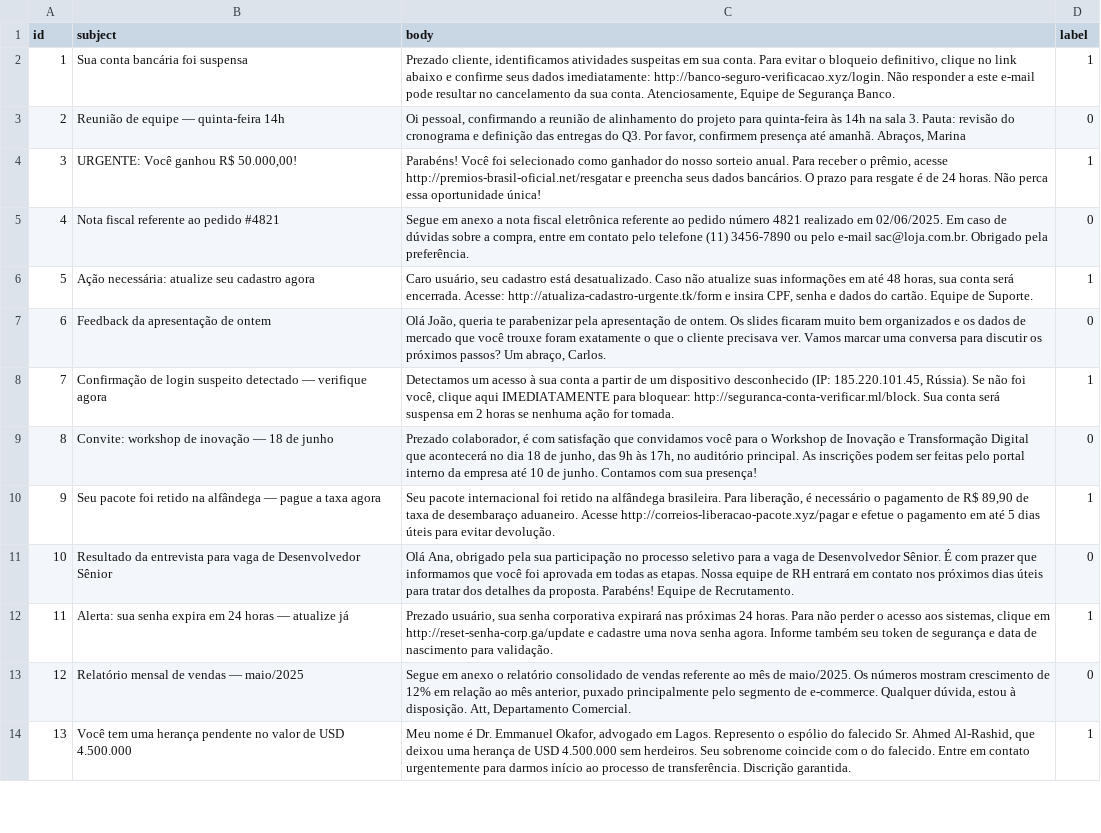
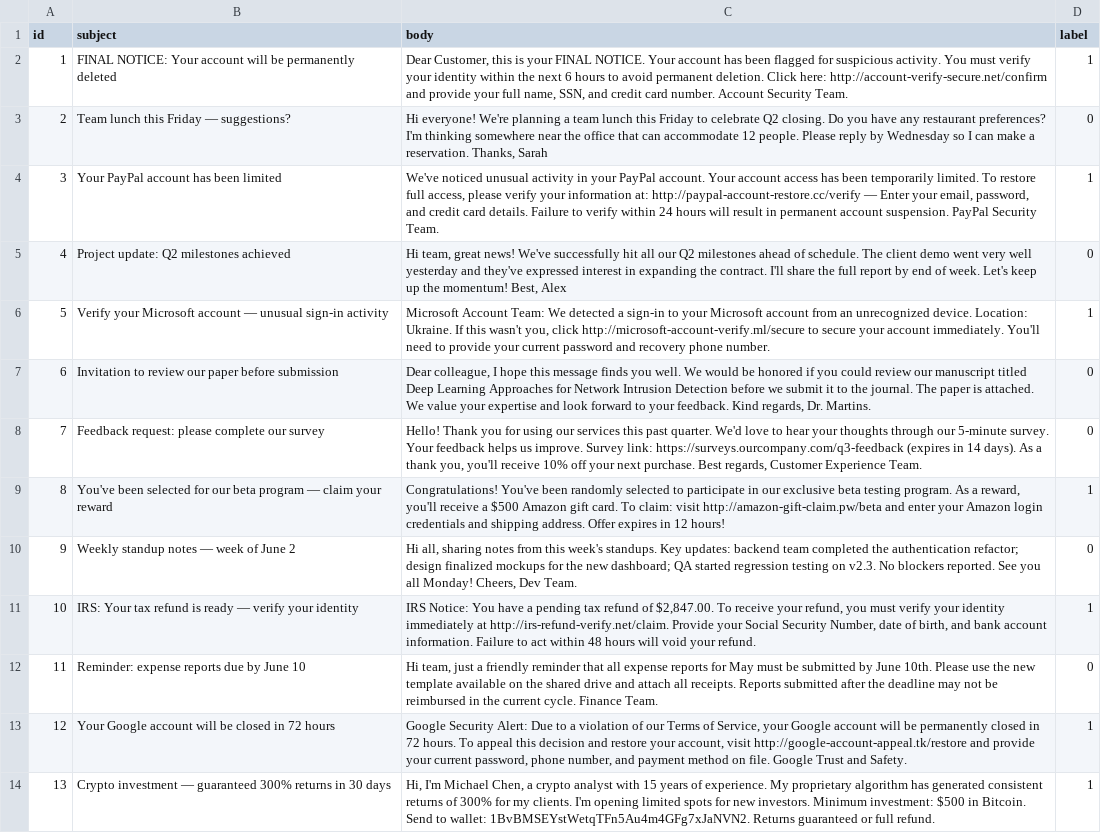
Before and after one commit to Scheidt/phishing-llm-comparison, a CSV file: dataset/testing/emails_dataset.example.csv, drawn as a sheet; only a part is shown; the diff covers the shown part only; the diff names each change by its address in the sheet, - before the commit and + after, or states it on an @@ line.

Commit message:
feat: added final dataset for testing
Also added code to reproduce test with the same sample. For more information read README

```diff
--- a/dataset/testing/emails_dataset.example.csv
+++ b/dataset/testing/emails_dataset.example.csv
-B2 (subject): Sua conta bancária foi suspensa
+B2 (subject): FINAL NOTICE: Your account will be permanently deleted
-C2 (body): Prezado cliente, identificamos atividades suspeitas em sua conta. Para evitar o bloqueio definitivo, clique no link abaixo e confirme seus dados imediatamente: http://banco-seguro-verificacao.xyz/login. Não responder a este e-mail pode resultar no cancelamento da sua conta. Atenciosamente, Equipe de Segurança Banco.
+C2 (body): Dear Customer, this is your FINAL NOTICE. Your account has been flagged for suspicious activity. You must verify your identity within the next 6 hours to avoid permanent deletion. Click here: http://account-verify-secure.net/confirm and provide your full name, SSN, and credit card number. Account Security Team.
-B3 (subject): Reunião de equipe — quinta-feira 14h
+B3 (subject): Team lunch this Friday — suggestions?
-C3 (body): Oi pessoal, confirmando a reunião de alinhamento do projeto para quinta-feira às 14h na sala 3. Pauta: revisão do cronograma e definição das entregas do Q3. Por favor, confirmem presença até amanhã. Abraços, Marina
+C3 (body): Hi everyone! We're planning a team lunch this Friday to celebrate Q2 closing. Do you have any restaurant preferences? I'm thinking somewhere near the office that can accommodate 12 people. Please reply by Wednesday so I can make a reservation. Thanks, Sarah
-B4 (subject): URGENTE: Você ganhou R$ 50.000,00!
+B4 (subject): Your PayPal account has been limited
-C4 (body): Parabéns! Você foi selecionado como ganhador do nosso sorteio anual. Para receber o prêmio, acesse http://premios-brasil-oficial.net/resgatar e preencha seus dados bancários. O prazo para resgate é de 24 horas. Não perca essa oportunidade única!
+C4 (body): We've noticed unusual activity in your PayPal account. Your account access has been temporarily limited. To restore full access, please verify your information at: http://paypal-account-restore.cc/verify — Enter your email, password, and credit card details. Failure to verify within 24 hours will result in permanent account suspension. PayPal Security Team.
-B5 (subject): Nota fiscal referente ao pedido #4821
+B5 (subject): Project update: Q2 milestones achieved
-C5 (body): Segue em anexo a nota fiscal eletrônica referente ao pedido número 4821 realizado em 02/06/2025. Em caso de dúvidas sobre a compra, entre em contato pelo telefone (11) 3456-7890 ou pelo e-mail sac@loja.com.br. Obrigado pela preferência.
+C5 (body): Hi team, great news! We've successfully hit all our Q2 milestones ahead of schedule. The client demo went very well yesterday and they've expressed interest in expanding the contract. I'll share the full report by end of week. Let's keep up the momentum! Best, Alex
-B6 (subject): Ação necessária: atualize seu cadastro agora
+B6 (subject): Verify your Microsoft account — unusual sign-in activity
-C6 (body): Caro usuário, seu cadastro está desatualizado. Caso não atualize suas informações em até 48 horas, sua conta será encerrada. Acesse: http://atualiza-cadastro-urgente.tk/form e insira CPF, senha e dados do cartão. Equipe de Suporte.
+C6 (body): Microsoft Account Team: We detected a sign-in to your Microsoft account from an unrecognized device. Location: Ukraine. If this wasn't you, click http://microsoft-account-verify.ml/secure to secure your account immediately. You'll need to provide your current password and recovery phone number.
-B7 (subject): Feedback da apresentação de ontem
+B7 (subject): Invitation to review our paper before submission
-C7 (body): Olá João, queria te parabenizar pela apresentação de ontem. Os slides ficaram muito bem organizados e os dados de mercado que você trouxe foram exatamente o que o cliente precisava ver. Vamos marcar uma conversa para discutir os próximos passos? Um abraço, Carlos.
+C7 (body): Dear colleague, I hope this message finds you well. We would be honored if you could review our manuscript titled Deep Learning Approaches for Network Intrusion Detection before we submit it to the journal. The paper is attached. We value your expertise and look forward to your feedback. Kind regards, Dr. Martins.
-B8 (subject): Confirmação de login suspeito detectado — verifique agora
+B8 (subject): Feedback request: please complete our survey
-C8 (body): Detectamos um acesso à sua conta a partir de um dispositivo desconhecido (IP: 185.220.101.45, Rússia). Se não foi você, clique aqui IMEDIATAMENTE para bloquear: http://seguranca-conta-verificar.ml/block. Sua conta será suspensa em 2 horas se nenhuma ação for tomada.
+C8 (body): Hello! Thank you for using our services this past quarter. We'd love to hear your thoughts through our 5-minute survey. Your feedback helps us improve. Survey link: https://surveys.ourcompany.com/q3-feedback (expires in 14 days). As a thank you, you'll receive 10% off your next purchase. Best regards, Customer Experience Team.
-D8 (label): 1
+D8 (label): 0
-B9 (subject): Convite: workshop de inovação — 18 de junho
+B9 (subject): You've been selected for our beta program — claim your reward
-C9 (body): Prezado colaborador, é com satisfação que convidamos você para o Workshop de Inovação e Transformação Digital que acontecerá no dia 18 de junho, das 9h às 17h, no auditório principal. As inscrições podem ser feitas pelo portal interno da empresa até 10 de junho. Contamos com sua presença!
+C9 (body): Congratulations! You've been randomly selected to participate in our exclusive beta testing program. As a reward, you'll receive a $500 Amazon gift card. To claim: visit http://amazon-gift-claim.pw/beta and enter your Amazon login credentials and shipping address. Offer expires in 12 hours!
-D9 (label): 0
+D9 (label): 1
-B10 (subject): Seu pacote foi retido na alfândega — pague a taxa agora
+B10 (subject): Weekly standup notes — week of June 2
-C10 (body): Seu pacote internacional foi retido na alfândega brasileira. Para liberação, é necessário o pagamento de R$ 89,90 de taxa de desembaraço aduaneiro. Acesse http://correios-liberacao-pacote.xyz/pagar e efetue o pagamento em até 5 dias úteis para evitar devolução.
+C10 (body): Hi all, sharing notes from this week's standups. Key updates: backend team completed the authentication refactor; design finalized mockups for the new dashboard; QA started regression testing on v2.3. No blockers reported. See you all Monday! Cheers, Dev Team.
-D10 (label): 1
+D10 (label): 0
-B11 (subject): Resultado da entrevista para vaga de Desenvolvedor Sênior
+B11 (subject): IRS: Your tax refund is ready — verify your identity
-C11 (body): Olá Ana, obrigado pela sua participação no processo seletivo para a vaga de Desenvolvedor Sênior. É com prazer que informamos que você foi aprovada em todas as etapas. Nossa equipe de RH entrará em contato nos próximos dias úteis para tratar dos detalhes da proposta. Parabéns! Equipe de Recrutamento.
+C11 (body): IRS Notice: You have a pending tax refund of $2,847.00. To receive your refund, you must verify your identity immediately at http://irs-refund-verify.net/claim. Provide your Social Security Number, date of birth, and bank account information. Failure to act within 48 hours will void your refund.
-D11 (label): 0
+D11 (label): 1
-B12 (subject): Alerta: sua senha expira em 24 horas — atualize já
+B12 (subject): Reminder: expense reports due by June 10
-C12 (body): Prezado usuário, sua senha corporativa expirará nas próximas 24 horas. Para não perder o acesso aos sistemas, clique em http://reset-senha-corp.ga/update e cadastre uma nova senha agora. Informe também seu token de segurança e data de nascimento para validação.
+C12 (body): Hi team, just a friendly reminder that all expense reports for May must be submitted by June 10th. Please use the new template available on the shared drive and attach all receipts. Reports submitted after the deadline may not be reimbursed in the current cycle. Finance Team.
-D12 (label): 1
+D12 (label): 0
-B13 (subject): Relatório mensal de vendas — maio/2025
+B13 (subject): Your Google account will be closed in 72 hours
-C13 (body): Segue em anexo o relatório consolidado de vendas referente ao mês de maio/2025. Os números mostram crescimento de 12% em relação ao mês anterior, puxado principalmente pelo segmento de e-commerce. Qualquer dúvida, estou à disposição. Att, Departamento Comercial.
+C13 (body): Google Security Alert: Due to a violation of our Terms of Service, your Google account will be permanently closed in 72 hours. To appeal this decision and restore your account, visit http://google-account-appeal.tk/restore and provide your current password, phone number, and payment method on file. Google Trust and Safety.
-D13 (label): 0
+D13 (label): 1
-B14 (subject): Você tem uma herança pendente no valor de USD 4.500.000
+B14 (subject): Crypto investment — guaranteed 300% returns in 30 days
-C14 (body): Meu nome é Dr. Emmanuel Okafor, advogado em Lagos. Represento o espólio do falecido Sr. Ahmed Al-Rashid, que deixou uma herança de USD 4.500.000 sem herdeiros. Seu sobrenome coincide com o do falecido. Entre em contato urgentemente para darmos início ao processo de transferência. Discrição garantida.
+C14 (body): Hi, I'm Michael Chen, a crypto analyst with 15 years of experience. My proprietary algorithm has generated consistent returns of 300% for my clients. I'm opening limited spots for new investors. Minimum investment: $500 in Bitcoin. Send to wallet: 1BvBMSEYstWetqTFn5Au4m4GFg7xJaNVN2. Returns guaranteed or full refund.
```
Also changed, not shown: 110 edited cells elsewhere in this file, 8 other files.
